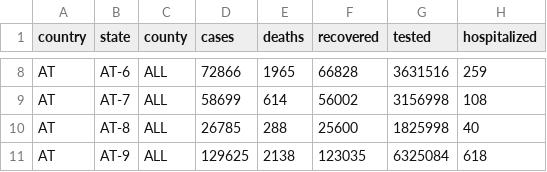
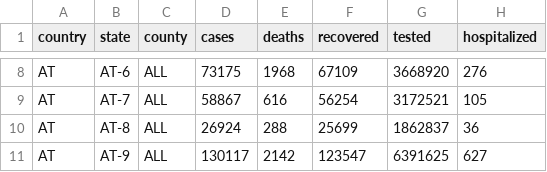
Before and after one commit to at062084/COVID-19-Austria, a CSV file: bmsgpk/data/AT_states.bmsgpk.csv, drawn as a sheet; only a part is shown, gaps mark what is left out; the diff covers the shown part only; the diff names each change by its address in the sheet, - before the commit and + after, or states it on an @@ line.

```diff
--- a/bmsgpk/data/AT_states.bmsgpk.csv
+++ b/bmsgpk/data/AT_states.bmsgpk.csv
-D8 (cases): 72866
+D8 (cases): 73175
-E8 (deaths): 1965
+E8 (deaths): 1968
-F8 (recovered): 66828
+F8 (recovered): 67109
-G8 (tested): 3631516
+G8 (tested): 3668920
-H8 (hospitalized): 259
+H8 (hospitalized): 276
-D9 (cases): 58699
+D9 (cases): 58867
-E9 (deaths): 614
+E9 (deaths): 616
-F9 (recovered): 56002
+F9 (recovered): 56254
-G9 (tested): 3156998
+G9 (tested): 3172521
-H9 (hospitalized): 108
+H9 (hospitalized): 105
-D10 (cases): 26785
+D10 (cases): 26924
-F10 (recovered): 25600
+F10 (recovered): 25699
-G10 (tested): 1825998
+G10 (tested): 1862837
-H10 (hospitalized): 40
+H10 (hospitalized): 36
-D11 (cases): 129625
+D11 (cases): 130117
-E11 (deaths): 2138
+E11 (deaths): 2142
-F11 (recovered): 123035
+F11 (recovered): 123547
-G11 (tested): 6325084
+G11 (tested): 6391625
-H11 (hospitalized): 618
+H11 (hospitalized): 627
```
Also changed, not shown: 28 edited cells elsewhere in this file, 2 other files.
